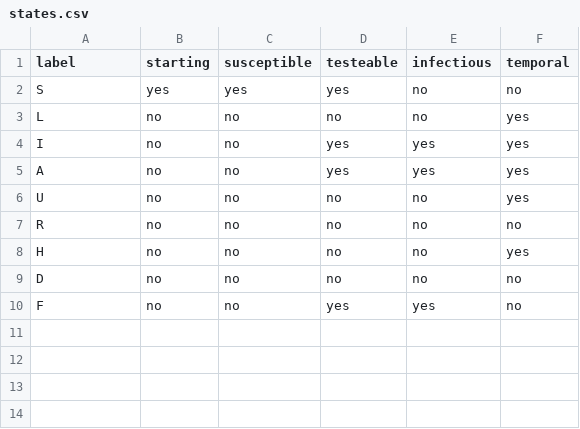
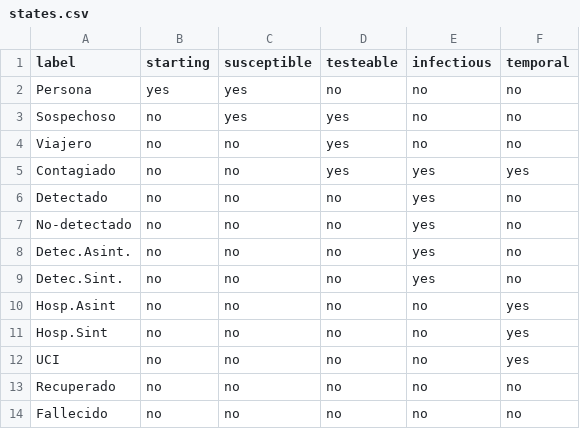
Before and after one commit to matcom/covidsim, a CSV file: data/states.csv, drawn as a sheet.

```diff
--- a/data/states.csv
+++ b/data/states.csv
@@ -1,10 +1,14 @@
 label,starting,susceptible,testeable,infectious,temporal
-S,yes,yes,yes,no,no
-L,no,no,no,no,yes
-I,no,no,yes,yes,yes
-A,no,no,yes,yes,yes
-U,no,no,no,no,yes
-R,no,no,no,no,no
-H,no,no,no,no,yes
-D,no,no,no,no,no
-F,no,no,yes,yes,no
+Persona,yes,yes,no,no,no,
+Sospechoso,no,yes,yes,no,no,
+Viajero,no,no,yes,no,no,
+Contagiado,no,no,yes,yes,yes,
+Detectado,no,no,no,yes,no,
+No-detectado,no,no,no,yes,no,
+Detec.Asint.,no,no,no,yes,no,
+Detec.Sint.,no,no,no,yes,no,
+Hosp.Asint,no,no,no,no,yes,
+Hosp.Sint,no,no,no,no,yes,
+UCI,no,no,no,no,yes,
+Recuperado,no,no,no,no,no,
+Fallecido,no,no,no,no,no,
```
Also changed, not shown: 1 other file.
